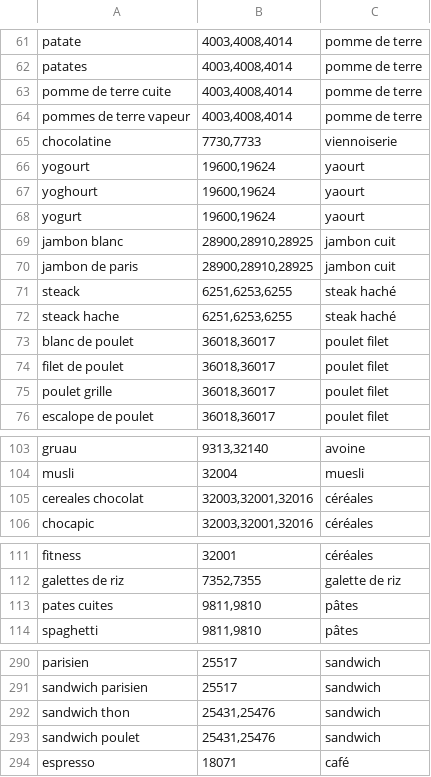
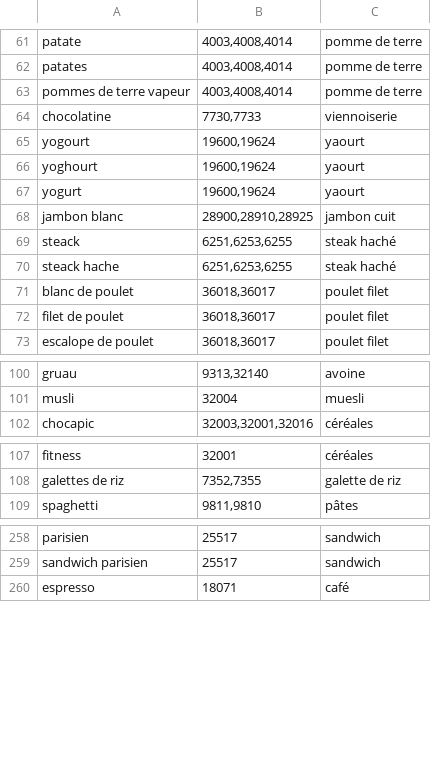
Before and after one commit to Repcore131/coaching, a TSV file: scripts/alias_aliments.tsv, drawn as a sheet; only a part is shown, gaps mark what is left out; the diff covers the shown part only; the diff names each change by its address in the sheet, - before the commit and + after, or states it on an @@ line.

```diff
--- a/scripts/alias_aliments.tsv
+++ b/scripts/alias_aliments.tsv
-row 63: pomme de terre cuite | 4003,4008,4014 | pomme de terre
-row 70: jambon de paris | 28900,28910,28925 | jambon cuit
-row 75: poulet grille | 36018,36017 | poulet filet
-row 105: cereales chocolat | 32003,32001,32016 | céréales
-row 113: pates cuites | 9811,9810 | pâtes
-row 292: sandwich thon | 25431,25476 | sandwich
-row 293: sandwich poulet | 25431,25476 | sandwich
```
Also changed, not shown: 28 removed rows elsewhere in this file, 12 other files.
